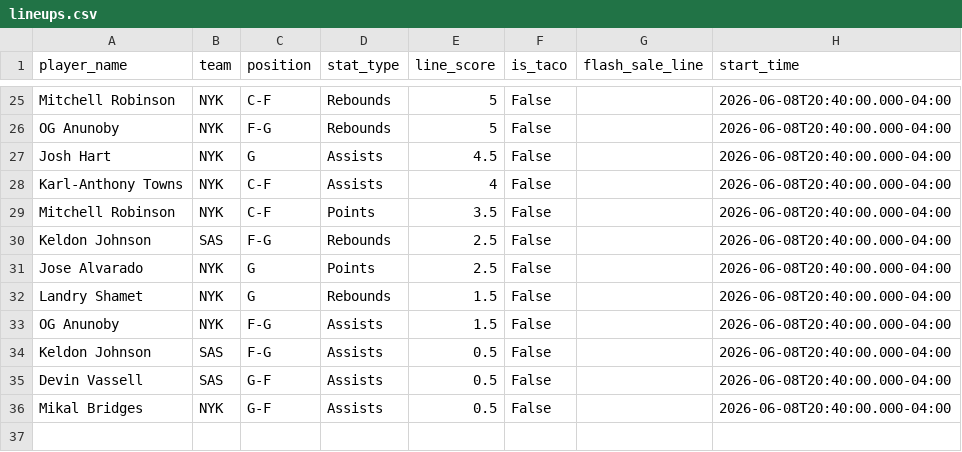
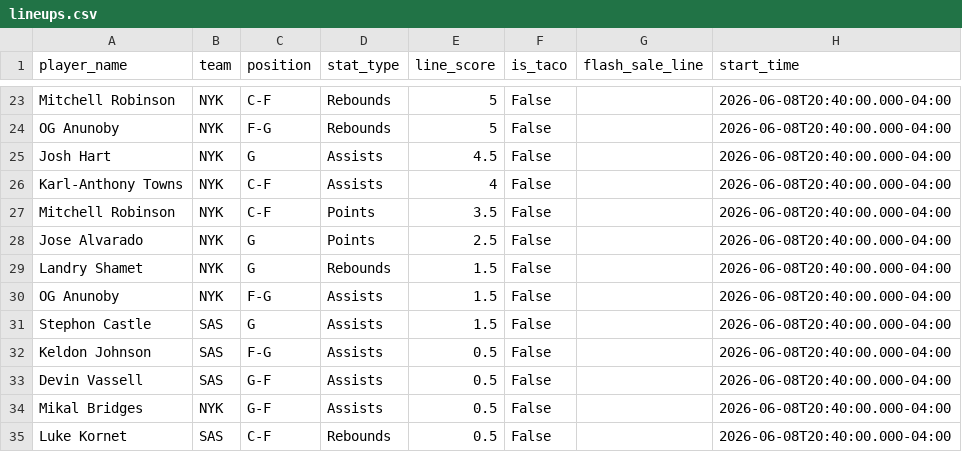
Before and after one commit to sarjent/pps, a CSV file: lineups.csv, drawn as a sheet; only a part is shown, gaps mark what is left out; removed rows and columns are numbered as before the commit, all else as after; the diff covers the shown part only; the diff names each change by its address in the sheet, - before the commit and + after, or states it on an @@ line.

```diff
--- a/lineups.csv
+++ b/lineups.csv
-row 30: Keldon Johnson | SAS | F-G | Rebounds | 2.5 | False |  | 2026-06-08T20:40:00.000-04:00
+row 31: Stephon Castle | SAS | G | Assists | 1.5 | False |  | 2026-06-08T20:40:00.000-04:00
+row 35: Luke Kornet | SAS | C-F | Rebounds | 0.5 | False |  | 2026-06-08T20:40:00.000-04:00
```
Also changed, not shown: 2 added rows, 4 removed rows and 8 edited cells elsewhere in this file, 2 other files.
